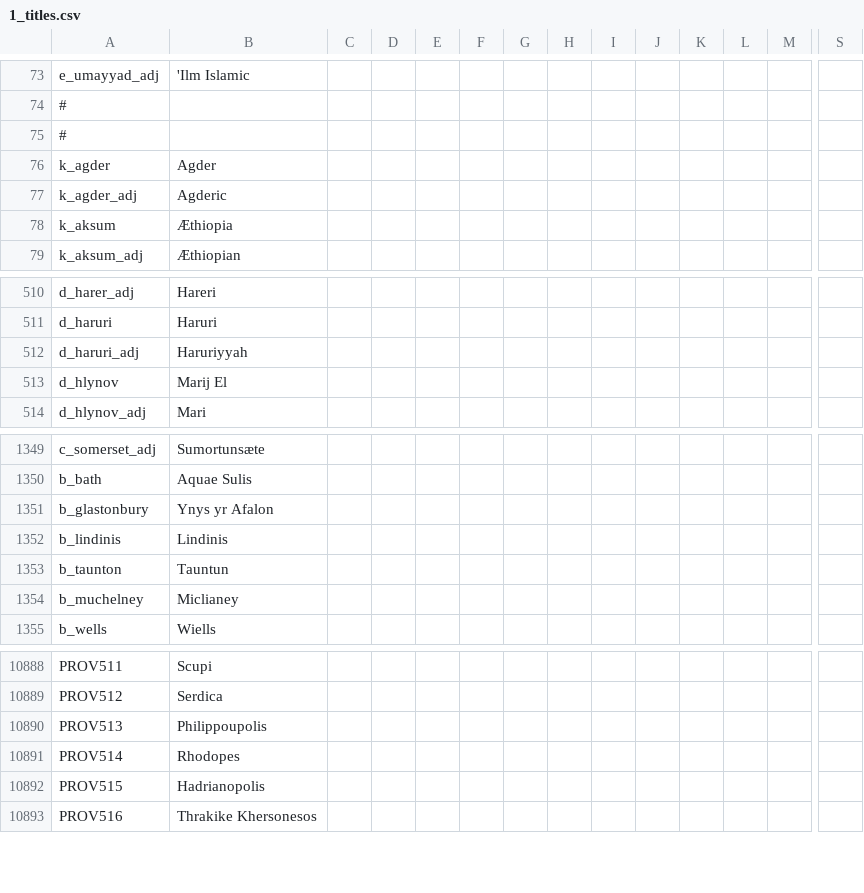
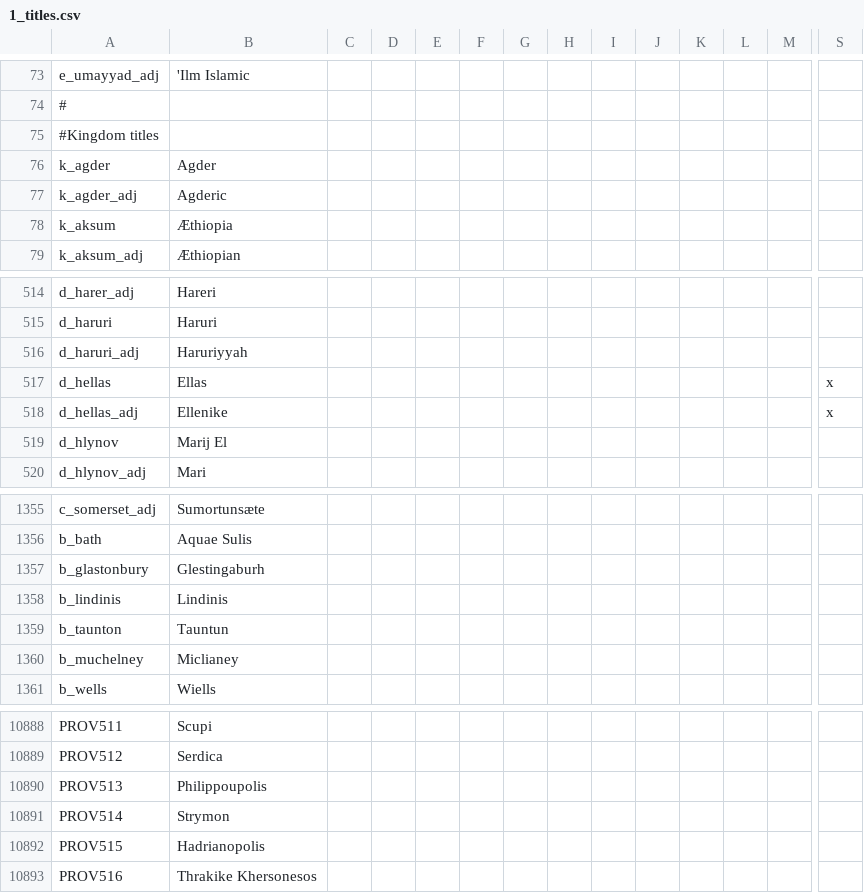
Before and after one commit to preslavb/lux-invicta-repository, a CSV file: localisation/1_titles.csv, drawn as a sheet; only a part is shown, gaps mark what is left out; addresses are those after the commit; rows hold the shown columns only; the diff covers the shown part only; the diff names each change by its address in the sheet, - before the commit and + after, or states it on an @@ line.

```diff
--- a/localisation/1_titles.csv
+++ b/localisation/1_titles.csv
-A75: #
+A75: #Kingdom titles
+row 517: d_hellas | Ellas |  |  |  |  |  |  |  |  |  |  |  | x
+row 518: d_hellas_adj | Ellenike |  |  |  |  |  |  |  |  |  |  |  | x
-B1357: Ynys yr Afalon
+B1357: Glestingaburh
-B10891: Rhodopes
+B10891: Strymon
```
Also changed, not shown: 4 added rows and 6 removed rows elsewhere in this file, 14 other files.
